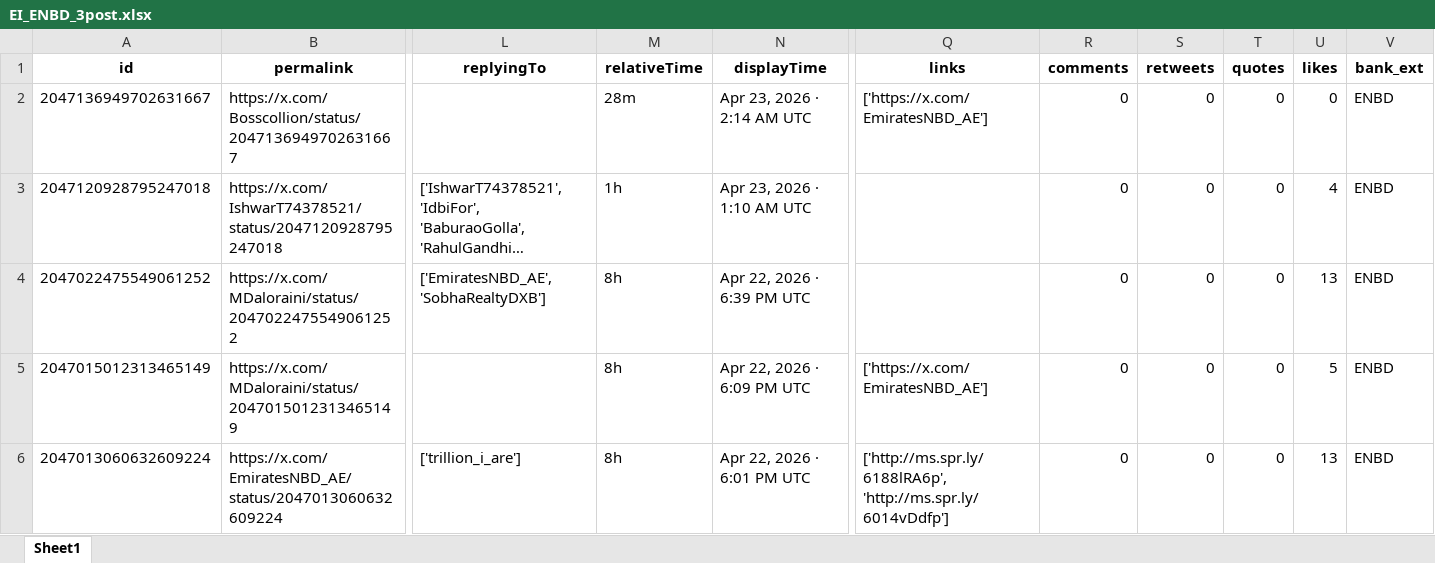
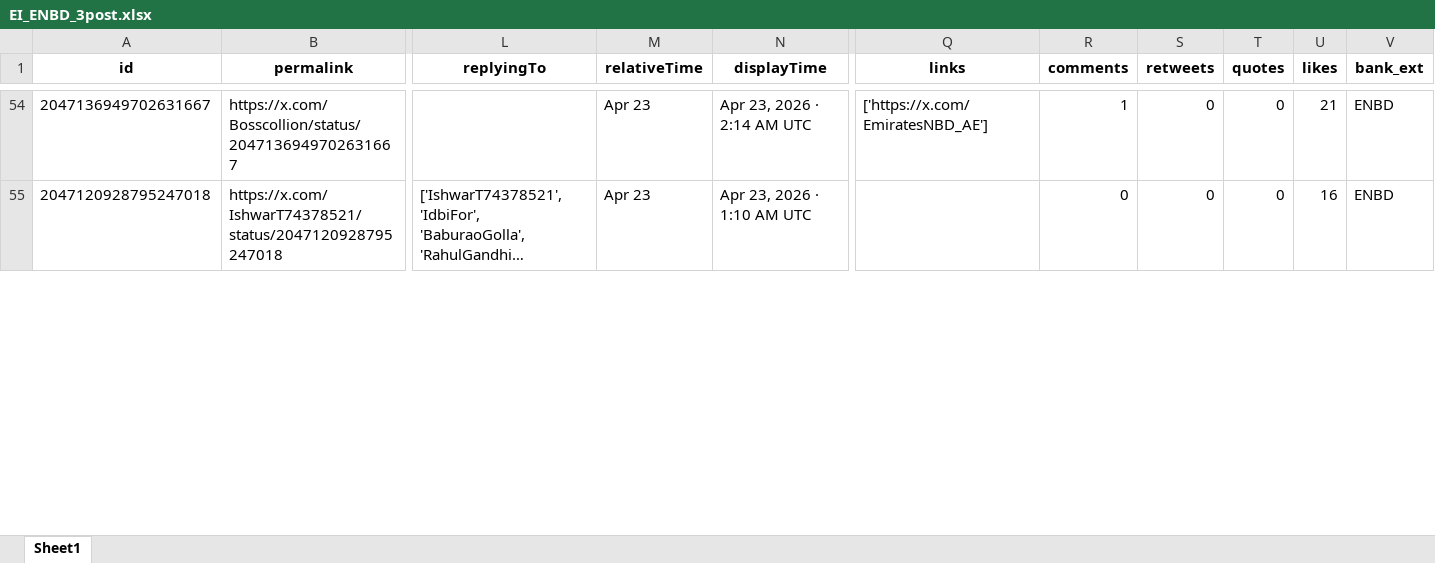
Before and after one commit to felixabraham670706/socialmedia, an Excel workbook: EI_ENBD_3post.xlsx, sheet Sheet1, drawn as a sheet; only a part is shown, gaps mark what is left out; long unchanged cells end in …; values as stored, in another font and other column widths than the file's, no borders; removed rows and columns are numbered as before the commit, all else as after; rows hold the shown columns only; the diff covers the shown part only; the diff names each change by its address in the sheet, - before the commit and + after, or states it on an @@ line.

```diff
--- a/EI_ENBD_3post.xlsx (sheet Sheet1)
+++ b/EI_ENBD_3post.xlsx (sheet Sheet1)
-M54 (relativeTime): 28m
+M54 (relativeTime): Apr 23
-R54 (comments): 0
+R54 (comments): 1
-U54 (likes): 0
+U54 (likes): 21
-M55 (relativeTime): 1h
+M55 (relativeTime): Apr 23
-U55 (likes): 4
+U55 (likes): 16
-row 4: 2047022475549061252 | https://x.com/MDaloraini/status/2047022475549061252 | ['EmiratesNBD_AE', 'SobhaRealtyDXB'] | 8h | Apr 22, 2026 · 6:39 PM UTC |  | 0 | 0 | 0 | 13 | ENBD
-row 5: 2047015012313465149 | https://x.com/MDaloraini/status/2047015012313465149 |  | 8h | Apr 22, 2026 · 6:09 PM UTC | ['https://x.com/EmiratesNBD_AE'] | 0 | 0 | 0 | 5 | ENBD
-row 6: 2047013060632609224 | https://x.com/EmiratesNBD_AE/status/2047013060632609224 | ['trillion_i_are'] | 8h | Apr 22, 2026 · 6:01 PM UTC | ['http://ms.spr.ly/6188lRA6p', 'http://ms.spr.ly/6014vDdfp'] | 0 | 0 | 0 | 13 | ENBD
```
Also changed, not shown: 54 added rows, 48 removed rows and 77 edited cells elsewhere in this sheet, EI_ENDB_comments.xlsx, EI_tweet.xlsx, 9 other files.
